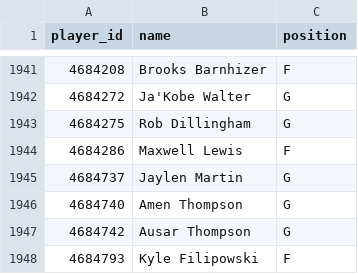
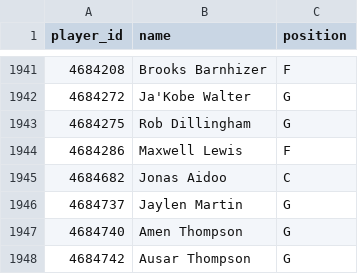
Before and after one commit to AramyJFerrent/AramyJFerrent, a CSV file: NBAScorePredictor/data/players.csv, drawn as a sheet; only a part is shown, gaps mark what is left out; the shorter side is filled out with more unchanged rows.

```diff
--- a/NBAScorePredictor/data/players.csv
+++ b/NBAScorePredictor/data/players.csv
@@ -1944,2 +1944,3 @@ player_id,name,position
 4684286,Maxwell Lewis,F
+4684682,Jonas Aidoo,C
 4684737,Jaylen Martin,G
```
Also changed, not shown: NBAScorePredictor/data/games/2027_games.csv, NBAScorePredictor/data/games/2027_teams.csv, 8 other files.
